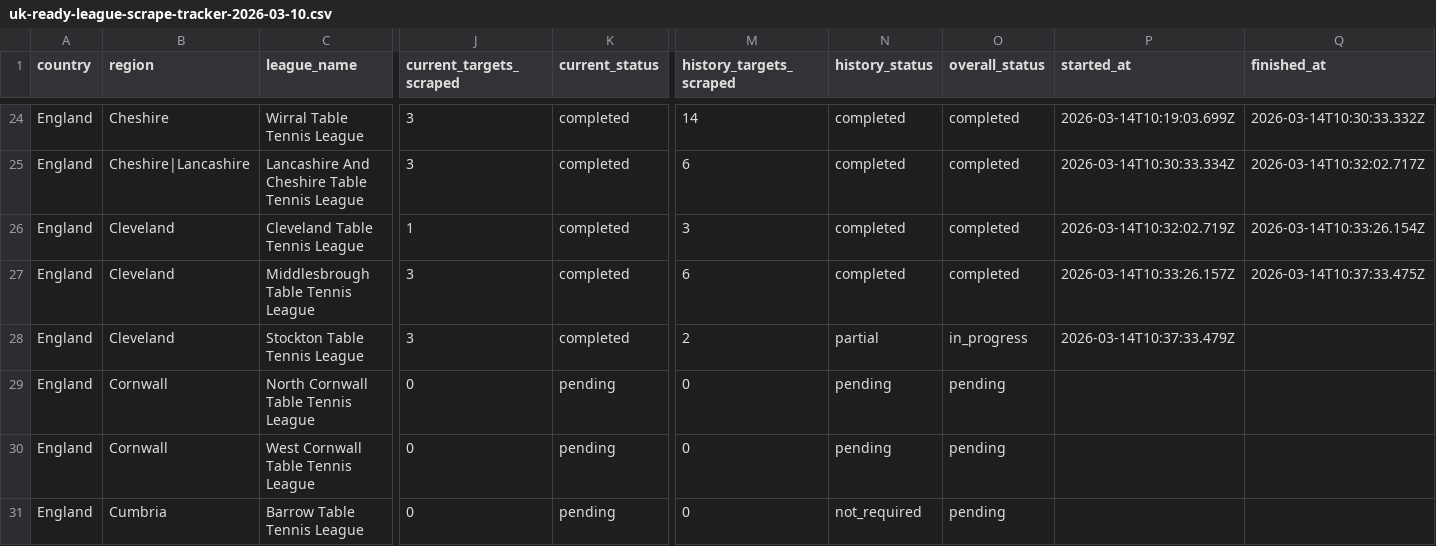
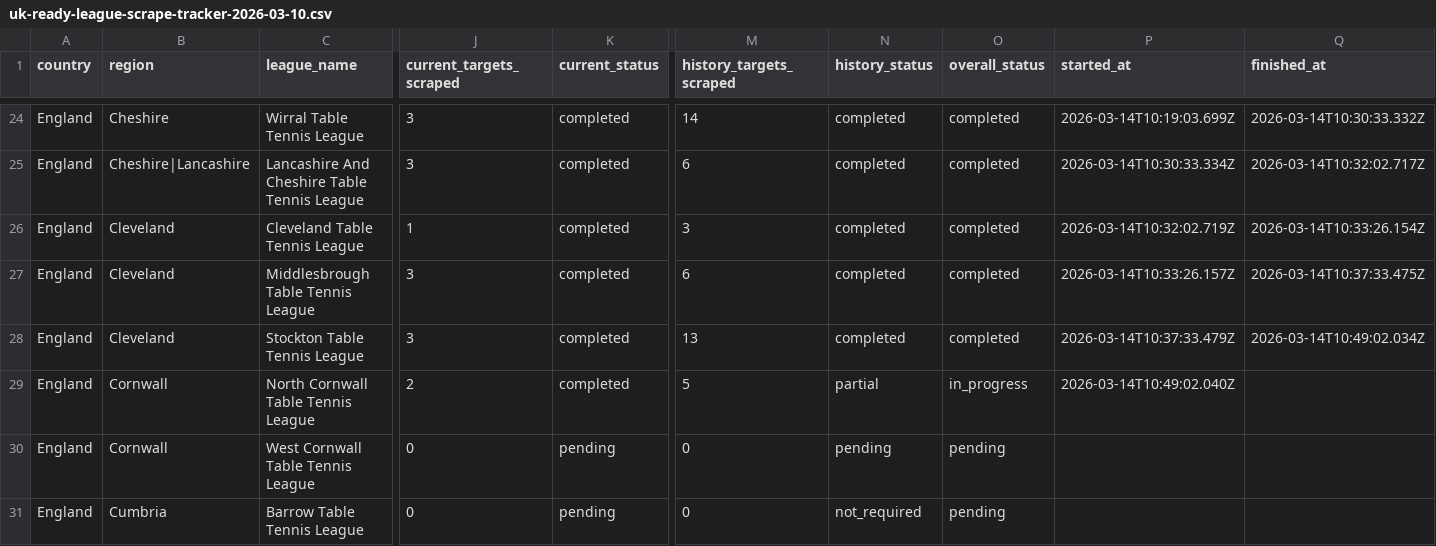
Before and after one commit to wudong/tt-players, a CSV file: docs/uk-ready-league-scrape-tracker-2026-03-10.csv, drawn as a sheet; only a part is shown, gaps mark what is left out; the diff names each change by its address in the sheet, - before the commit and + after, or states it on an @@ line.

Commit message:
docs: update scrape tracker and progress

```diff
--- a/docs/uk-ready-league-scrape-tracker-2026-03-10.csv
+++ b/docs/uk-ready-league-scrape-tracker-2026-03-10.csv
-M28 (history_targets_scraped): 2
+M28 (history_targets_scraped): 13
-N28 (history_status): partial
+N28 (history_status): completed
-O28 (overall_status): in_progress
+O28 (overall_status): completed
-Q28 (finished_at): (empty)
+Q28 (finished_at): 2026-03-14T10:49:02.034Z
-J29 (current_targets_scraped): 0
+J29 (current_targets_scraped): 2
-K29 (current_status): pending
+K29 (current_status): completed
-M29 (history_targets_scraped): 0
+M29 (history_targets_scraped): 5
-N29 (history_status): pending
+N29 (history_status): partial
-O29 (overall_status): pending
+O29 (overall_status): in_progress
-P29 (started_at): (empty)
+P29 (started_at): 2026-03-14T10:49:02.040Z
```
Also changed, not shown: 2 other files.
